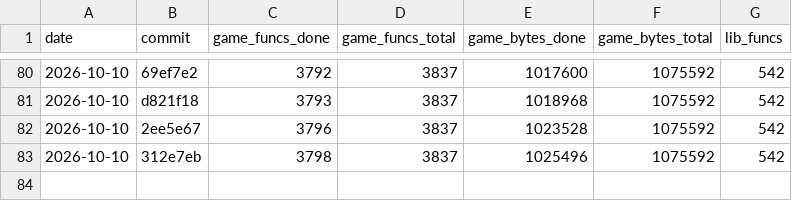
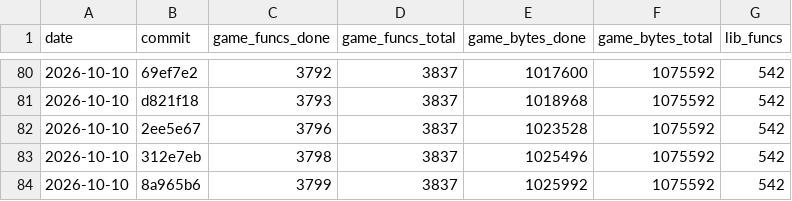
Before and after one commit to maurizi/ff9-decomp, a CSV file: docs/progress.csv, drawn as a sheet; only a part is shown, gaps mark what is left out; the diff names each change by its address in the sheet, - before the commit and + after, or states it on an @@ line.

```diff
--- a/docs/progress.csv
+++ b/docs/progress.csv
+row 84: 2026-10-10 | 8a965b6 | 3799 | 3837 | 1025992 | 1075592 | 542
```
